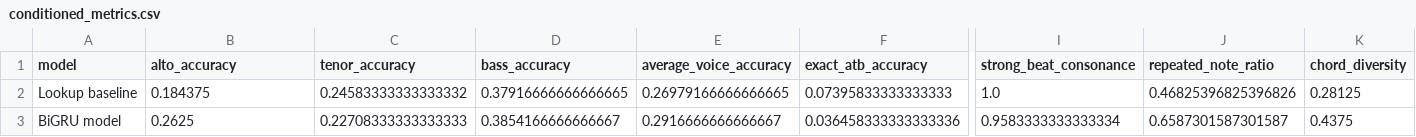
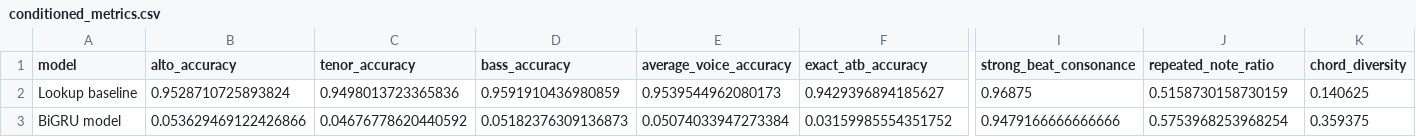
Before and after one commit to WeiqiZhou2002/CSE253_Assignment2, a CSV file: outputs/tables/conditioned_metrics.csv, drawn as a sheet; only a part is shown, gaps mark what is left out; the diff covers the shown part only; the diff names each change by its address in the sheet, - before the commit and + after, or states it on an @@ line.

```diff
--- a/outputs/tables/conditioned_metrics.csv
+++ b/outputs/tables/conditioned_metrics.csv
-B2 (alto_accuracy): 0.184375
+B2 (alto_accuracy): 0.9528710725893824
-C2 (tenor_accuracy): 0.24583333333333332
+C2 (tenor_accuracy): 0.9498013723365836
-D2 (bass_accuracy): 0.37916666666666665
+D2 (bass_accuracy): 0.9591910436980859
-E2 (average_voice_accuracy): 0.26979166666666665
+E2 (average_voice_accuracy): 0.9539544962080173
-F2 (exact_atb_accuracy): 0.07395833333333333
+F2 (exact_atb_accuracy): 0.9429396894185627
-I2 (strong_beat_consonance): 1.0
+I2 (strong_beat_consonance): 0.96875
-J2 (repeated_note_ratio): 0.46825396825396826
+J2 (repeated_note_ratio): 0.5158730158730159
-K2 (chord_diversity): 0.28125
+K2 (chord_diversity): 0.140625
-B3 (alto_accuracy): 0.2625
+B3 (alto_accuracy): 0.053629469122426866
-C3 (tenor_accuracy): 0.22708333333333333
+C3 (tenor_accuracy): 0.04676778620440592
-D3 (bass_accuracy): 0.3854166666666667
+D3 (bass_accuracy): 0.05182376309136873
-E3 (average_voice_accuracy): 0.2916666666666667
+E3 (average_voice_accuracy): 0.05074033947273384
-F3 (exact_atb_accuracy): 0.036458333333333336
+F3 (exact_atb_accuracy): 0.03159985554351752
-I3 (strong_beat_consonance): 0.9583333333333334
+I3 (strong_beat_consonance): 0.9479166666666666
-J3 (repeated_note_ratio): 0.6587301587301587
+J3 (repeated_note_ratio): 0.5753968253968254
-K3 (chord_diversity): 0.4375
+K3 (chord_diversity): 0.359375
```
Also changed, not shown: 6 edited cells elsewhere in this file, outputs/tables/unconditioned_metrics.csv, 50 other files.
